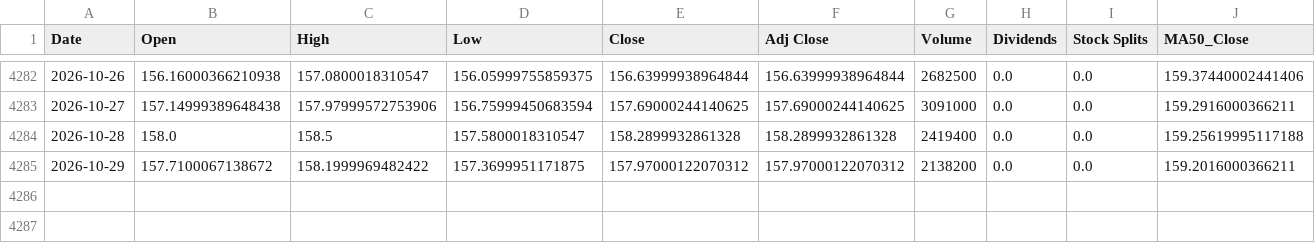
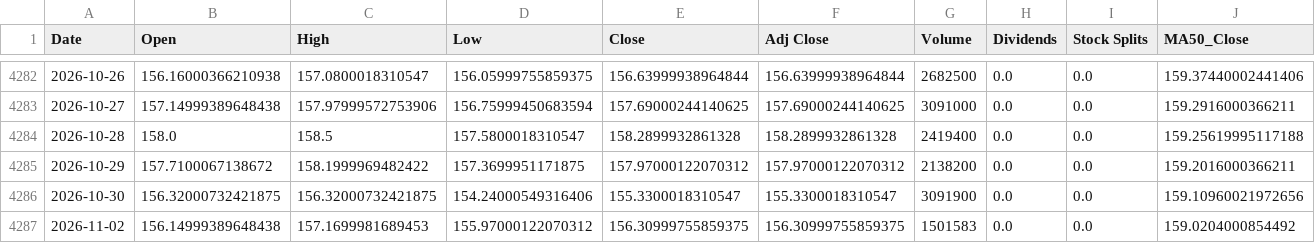
Before and after one commit to a23882005/LivingWaterAI, a CSV file: data/market_history/VT.csv, drawn as a sheet; only a part is shown, gaps mark what is left out; rows hold the shown columns only; the diff names each change by its address in the sheet, - before the commit and + after, or states it on an @@ line.

```diff
--- a/data/market_history/VT.csv
+++ b/data/market_history/VT.csv
+row 4286: 2026-10-30 | 156.32000732421875 | 156.32000732421875 | 154.24000549316406 | 155.3300018310547 | 155.3300018310547 | 3091900 | 0.0 | 0.0 | 159.10960021972656
+row 4287: 2026-11-02 | 156.14999389648438 | 157.1699981689453 | 155.97000122070312 | 156.30999755859375 | 156.30999755859375 | 1501583 | 0.0 | 0.0 | 159.0204000854492
```
Also changed, not shown: data/market_history/QQQ.csv, data/market_history/SPY.csv, 5 other files.
